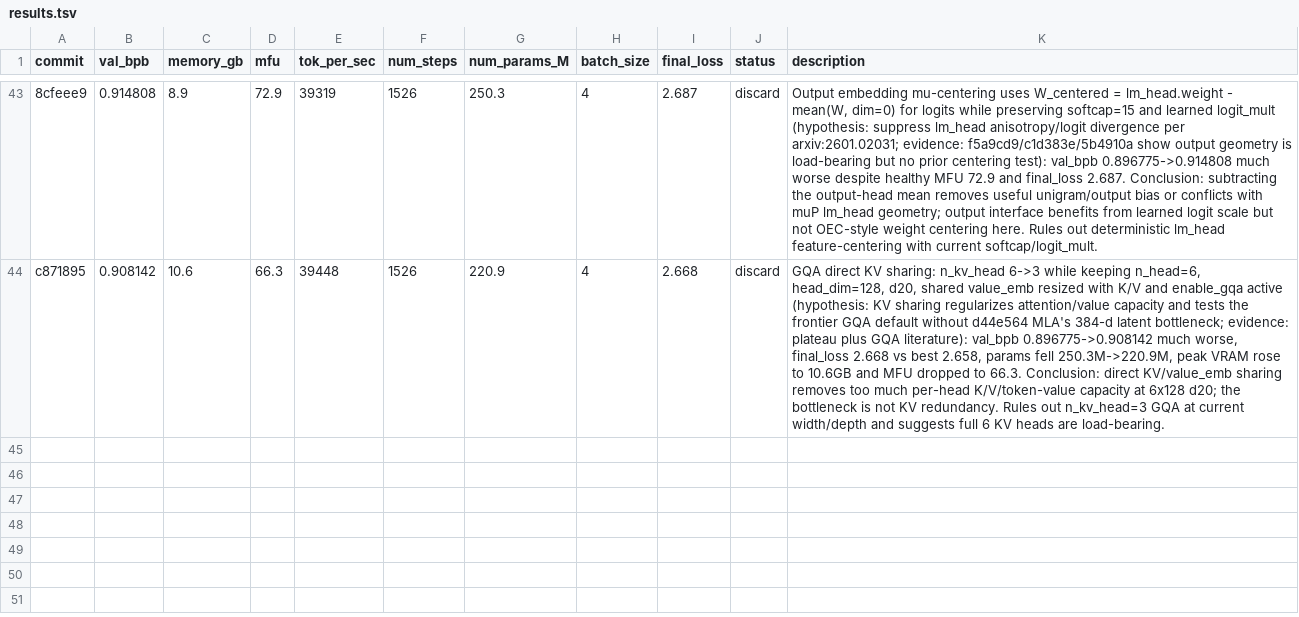
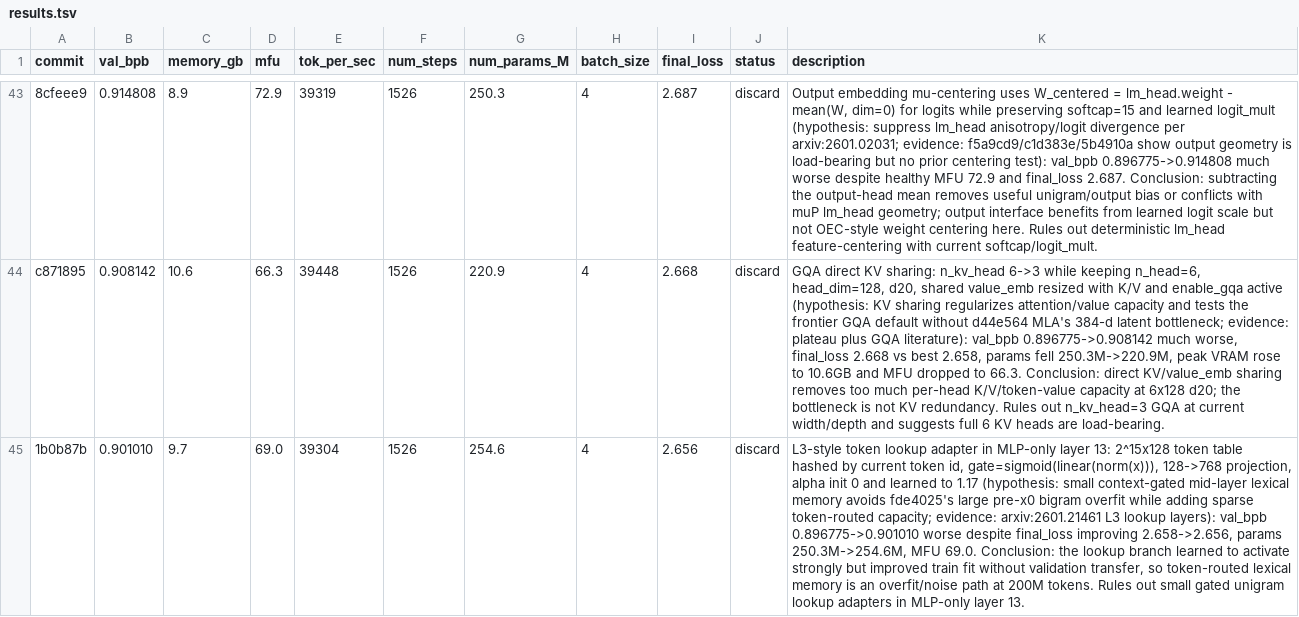
Before and after one commit to Djordje-Stojanovic/TrainRTX5070_200MTokens, a TSV file: results.tsv, drawn as a sheet; only a part is shown, gaps mark what is left out; the diff names each change by its address in the sheet, - before the commit and + after, or states it on an @@ line.

Commit message:
results: discard l3 lookup adapter

```diff
--- a/results.tsv
+++ b/results.tsv
+row 45: 1b0b87b | 0.901010 | 9.7 | 69.0 | 39304 | 1526 | 254.6 | 4 | 2.656 | discard | L3-style token lookup adapter in MLP-only layer 13: 2^15x128 token table hashed by current token id, gate=sigmoid(linear(norm(x))), 128->768 projection, alpha init 0 and learned to 1.17 (hypothesis: small context-gated mid-layer lexical memory avoids fde4025's large pre-x0 bigram overfit while adding sparse token-routed capacity; evidence: arxiv:2601.21461 L3 lookup layers): val_bpb 0.896775->0.901010 worse despite final_loss improving 2.658->2.656, params 250.3M->254.6M, MFU 69.0. Conclusion: the lookup branch learned to activate strongly but improved train fit without validation transfer, so token-routed lexical memory is an overfit/noise path at 200M tokens. Rules out small gated unigram lookup adapters in MLP-only layer 13.
```
